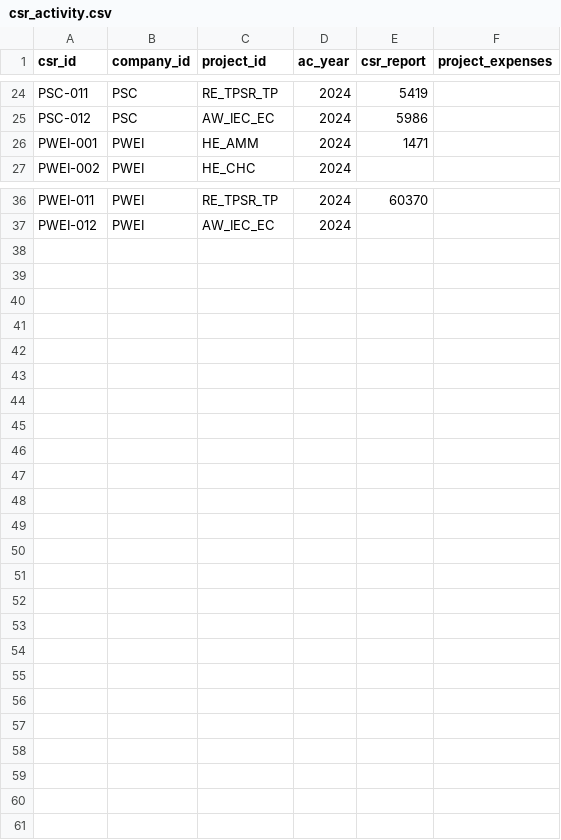
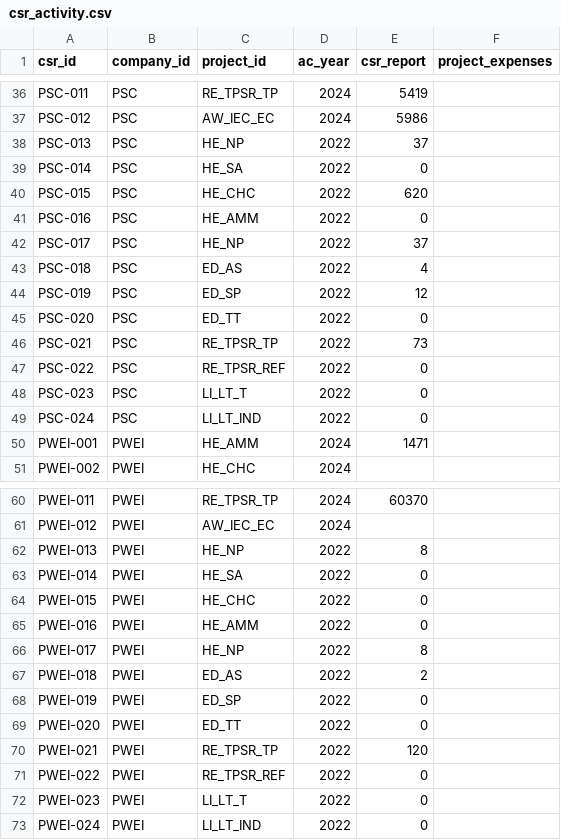
Before and after one commit to jelliness/PetroEnergy_DataWarehousing, a CSV file: datasets/source_csr/csr_activity.csv, drawn as a sheet; only a part is shown, gaps mark what is left out; the diff covers the shown part only; the diff names each change by its address in the sheet, - before the commit and + after, or states it on an @@ line.

Commit message:
hinabol lang na update sa csr_activity dataset

```diff
--- a/datasets/source_csr/csr_activity.csv
+++ b/datasets/source_csr/csr_activity.csv
+row 38: PSC-013 | PSC | HE_NP | 2022 | 37
+row 39: PSC-014 | PSC | HE_SA | 2022 | 0
+row 40: PSC-015 | PSC | HE_CHC | 2022 | 620
+row 41: PSC-016 | PSC | HE_AMM | 2022 | 0
+row 42: PSC-017 | PSC | HE_NP | 2022 | 37
+row 43: PSC-018 | PSC | ED_AS | 2022 | 4
+row 44: PSC-019 | PSC | ED_SP | 2022 | 12
+row 45: PSC-020 | PSC | ED_TT | 2022 | 0
+row 46: PSC-021 | PSC | RE_TPSR_TP | 2022 | 73
+row 47: PSC-022 | PSC | RE_TPSR_REF | 2022 | 0
+row 48: PSC-023 | PSC | LI_LT_T | 2022 | 0
+row 49: PSC-024 | PSC | LI_LT_IND | 2022 | 0
+row 62: PWEI-013 | PWEI | HE_NP | 2022 | 8
+row 63: PWEI-014 | PWEI | HE_SA | 2022 | 0
+row 64: PWEI-015 | PWEI | HE_CHC | 2022 | 0
+row 65: PWEI-016 | PWEI | HE_AMM | 2022 | 0
+row 66: PWEI-017 | PWEI | HE_NP | 2022 | 8
+row 67: PWEI-018 | PWEI | ED_AS | 2022 | 2
+row 68: PWEI-019 | PWEI | ED_SP | 2022 | 0
+row 69: PWEI-020 | PWEI | ED_TT | 2022 | 0
+row 70: PWEI-021 | PWEI | RE_TPSR_TP | 2022 | 120
+row 71: PWEI-022 | PWEI | RE_TPSR_REF | 2022 | 0
+row 72: PWEI-023 | PWEI | LI_LT_T | 2022 | 0
+row 73: PWEI-024 | PWEI | LI_LT_IND | 2022 | 0
```
Also changed, not shown: 12 added rows elsewhere in this file.
